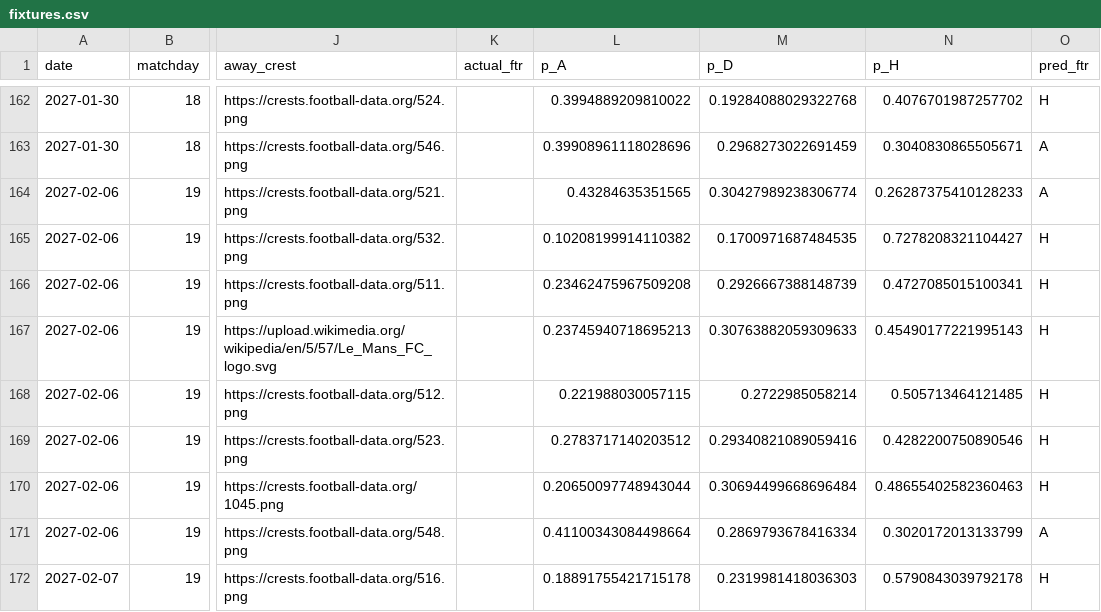
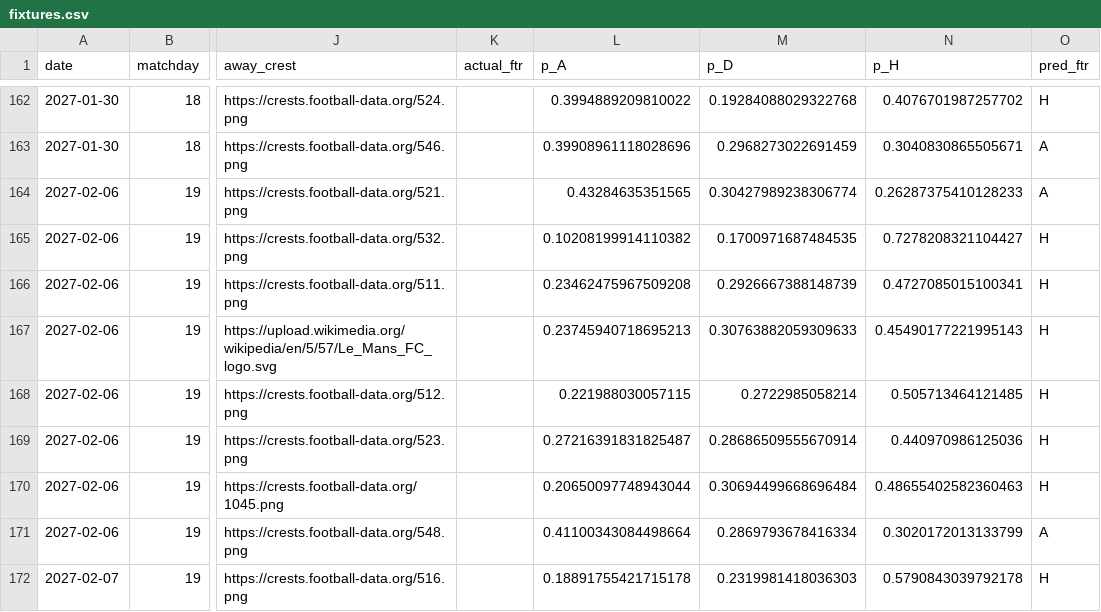
Before and after one commit to Treforis/Football-Score-Predictor, a CSV file: artifacts/FL1/fixtures.csv, drawn as a sheet; only a part is shown, gaps mark what is left out; the diff covers the shown part only; the diff names each change by its address in the sheet, - before the commit and + after, or states it on an @@ line.

```diff
--- a/artifacts/FL1/fixtures.csv
+++ b/artifacts/FL1/fixtures.csv
-L169 (p_A): 0.2783717140203512
+L169 (p_A): 0.27216391831825487
-M169 (p_D): 0.29340821089059416
+M169 (p_D): 0.28686509555670914
-N169 (p_H): 0.4282200750890546
+N169 (p_H): 0.440970986125036
```
Also changed, not shown: 82 edited cells elsewhere in this file, artifacts/FL1/weekly.csv, artifacts/PD/fixtures.csv, 8 other files.
